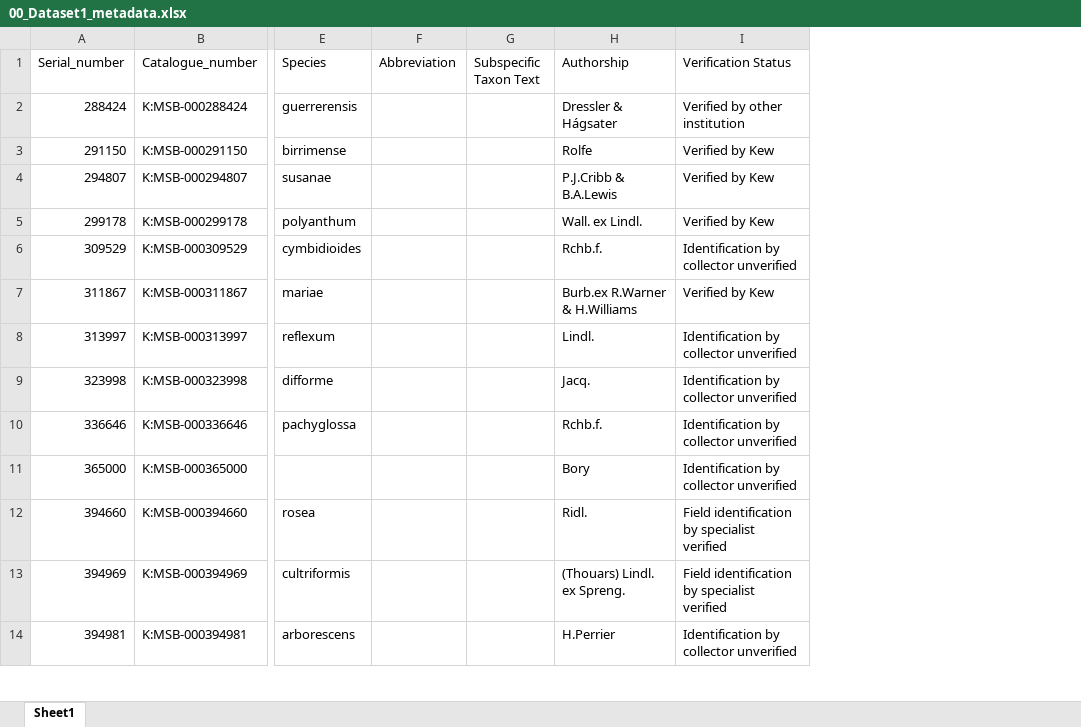
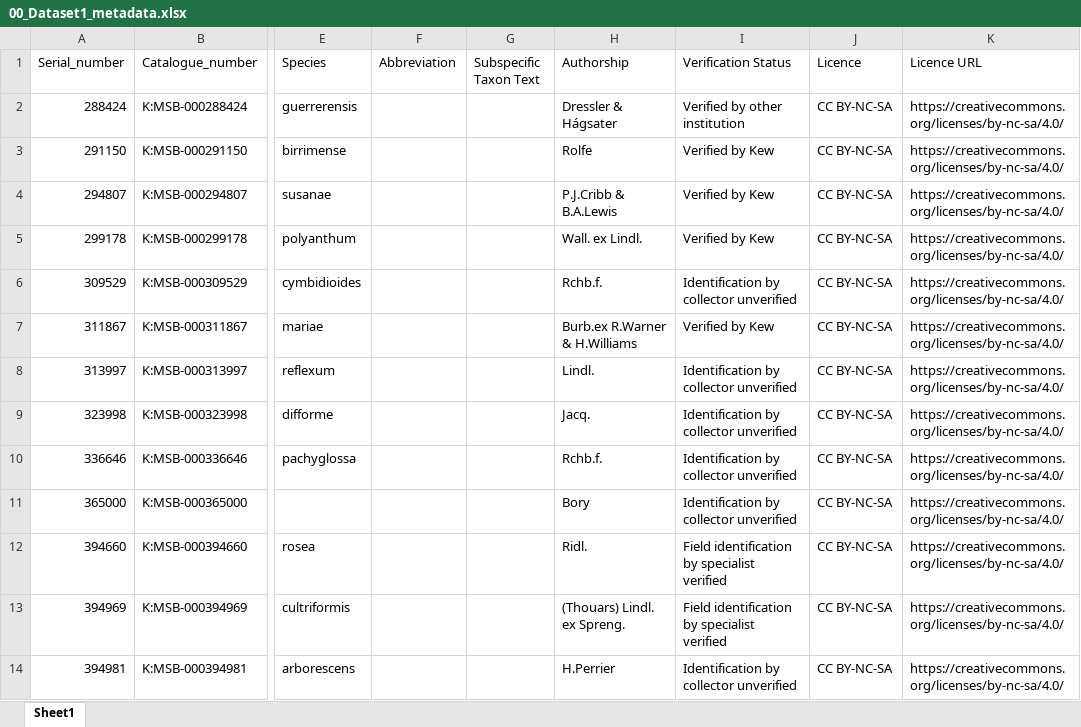
Before and after one commit to JATamura/TZSegmenting, an Excel workbook: datasets/dataset1/image_metadata/00_Dataset1_metadata.xlsx, sheet Sheet1, drawn as a sheet; only a part is shown, gaps mark what is left out; values as stored, in another font and other column widths than the file's, no borders; charts and pictures not drawn; the diff names each change by its address in the sheet, - before the commit and + after, or states it on an @@ line.

Commit message:
Fix annotation and image metadata attributes

```diff
--- a/datasets/dataset1/image_metadata/00_Dataset1_metadata.xlsx (sheet Sheet1)
+++ b/datasets/dataset1/image_metadata/00_Dataset1_metadata.xlsx (sheet Sheet1)
+column J (Licence), rows 2-14: all CC BY-NC-SA
+column K (Licence URL), rows 2-14: all https://creativecommons.org/licenses/by-nc-sa/4.0/
```
Also changed, not shown: 33 other files.
